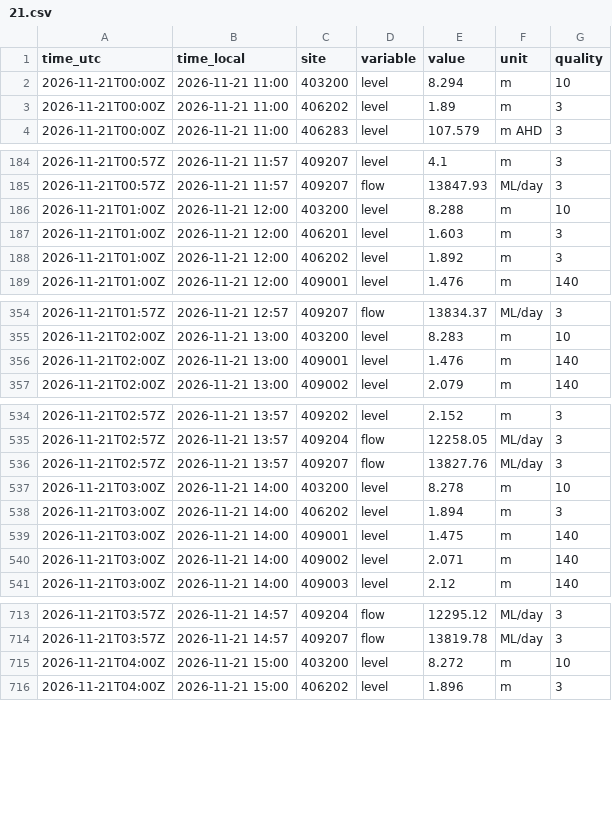
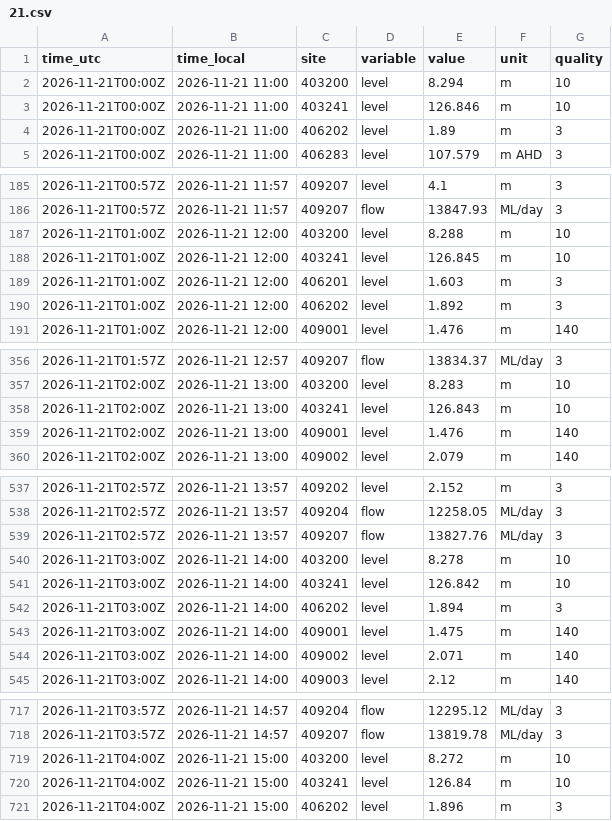
Before and after one commit to JLA92-bit/joshmakesgames-site, a CSV file: river-watch/data/hourly/2026-11/21.csv, drawn as a sheet; only a part is shown, gaps mark what is left out; the diff covers the shown part only; the diff names each change by its address in the sheet, - before the commit and + after, or states it on an @@ line.

```diff
--- a/river-watch/data/hourly/2026-11/21.csv
+++ b/river-watch/data/hourly/2026-11/21.csv
+row 3: 2026-11-21T00:00Z | 2026-11-21 11:00 | 403241 | level | 126.846 | m | 10
+row 188: 2026-11-21T01:00Z | 2026-11-21 12:00 | 403241 | level | 126.845 | m | 10
+row 358: 2026-11-21T02:00Z | 2026-11-21 13:00 | 403241 | level | 126.843 | m | 10
+row 541: 2026-11-21T03:00Z | 2026-11-21 14:00 | 403241 | level | 126.842 | m | 10
+row 720: 2026-11-21T04:00Z | 2026-11-21 15:00 | 403241 | level | 126.84 | m | 10
```
Also changed, not shown: 19 added rows elsewhere in this file, river-watch/data/hourly/2026-11/20.csv, river-watch/data/hourly/2026-11/22.csv, 9 other files.
